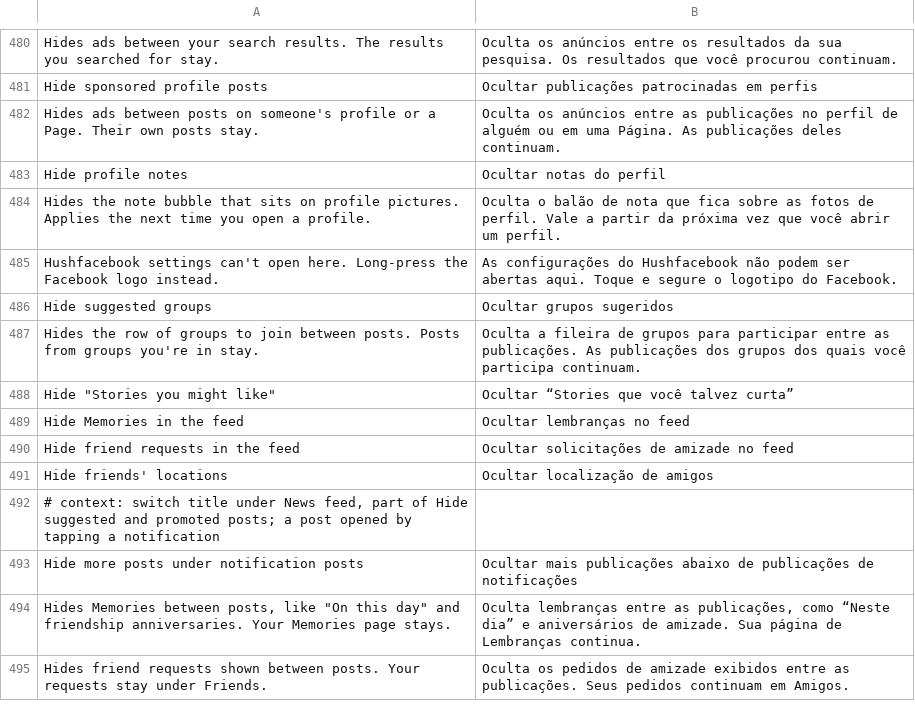
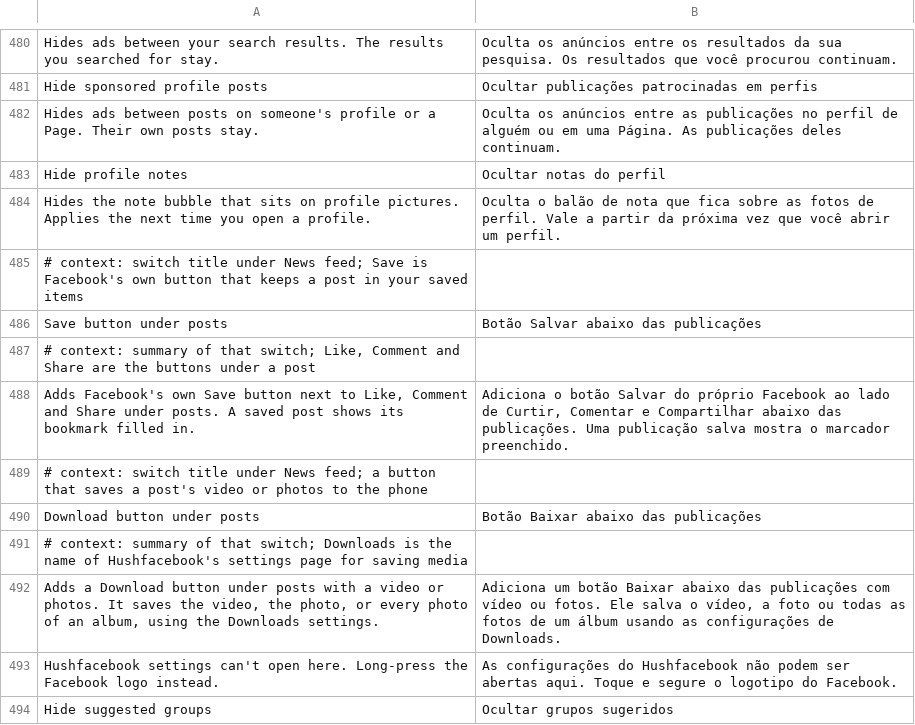
Before and after one commit to Nezumi-2711/HushFacebook, a TSV file: extensions/shared/library/src/main/l10n/pt-rBR.tsv, drawn as a sheet; only a part is shown, gaps mark what is left out; the shorter side is filled out with more unchanged rows; the diff names each change by its address in the sheet, - before the commit and + after, or states it on an @@ line.

Commit message:
feat(feed): Save and Download buttons under posts
Post action buttons adds Facebook's own Save item to a post's action
row, and a Download item for posts with a video or photos that saves
them through the existing menu actions. Each has its own switch, off by
default.

Refs #151
Refs #265

```diff
--- a/extensions/shared/library/src/main/l10n/pt-rBR.tsv
+++ b/extensions/shared/library/src/main/l10n/pt-rBR.tsv
+row 485: # context: switch title under News feed; Save is Facebook's own button that keeps a post in your saved items
+row 486: Save button under posts | Botão Salvar abaixo das publicações
+row 487: # context: summary of that switch; Like, Comment and Share are the buttons under a post
+row 488: Adds Facebook's own Save button next to Like, Comment and Share under posts. A saved post shows its bookmark filled in. | Adiciona o botão Salvar do próprio Facebook ao lado de Curtir, Comentar e Compartilhar abaixo das publicações. Uma publicação salva mostra o marcador preenchido.
+row 489: # context: switch title under News feed; a button that saves a post's video or photos to the phone
+row 490: Download button under posts | Botão Baixar abaixo das publicações
+row 491: # context: summary of that switch; Downloads is the name of Hushfacebook's settings page for saving media
+row 492: Adds a Download button under posts with a video or photos. It saves the video, the photo, or every photo of an album, using the Downloads settings. | Adiciona um botão Baixar abaixo das publicações com vídeo ou fotos. Ele salva o vídeo, a foto ou todas as fotos de um álbum usando as configurações de Downloads.
```
Also changed, not shown: extensions/shared/library/src/main/l10n/de.tsv, extensions/shared/library/src/main/l10n/es.tsv, 30 other files.
